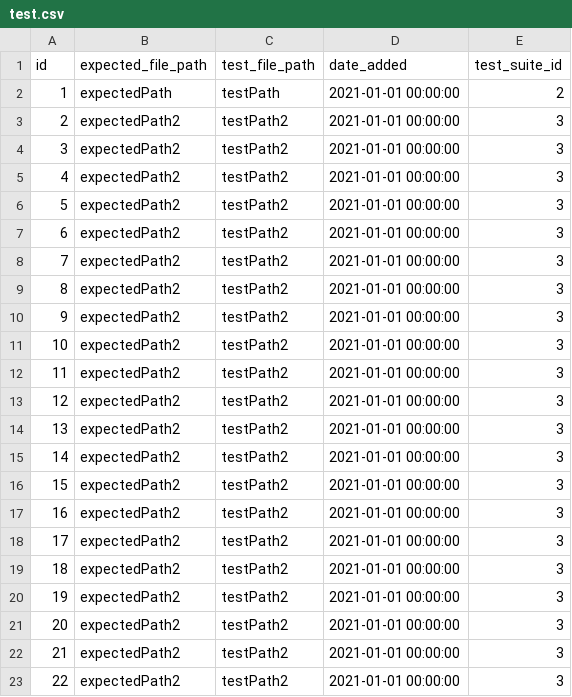
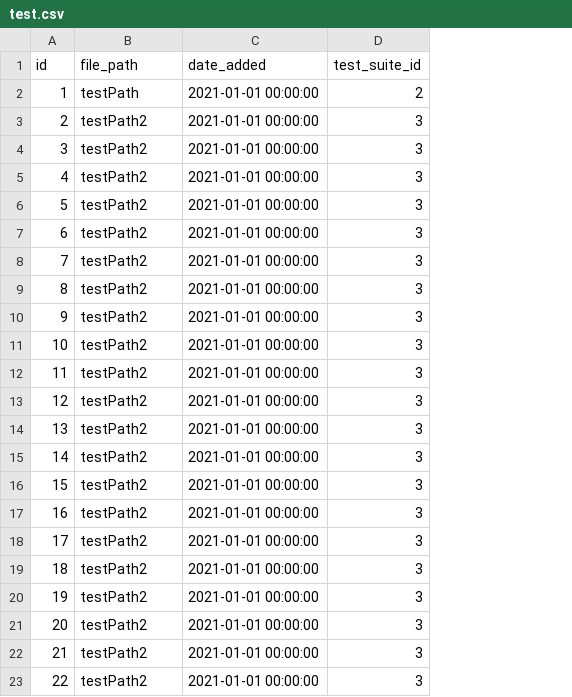
Before and after one commit to saveourtool/save-cloud, a CSV file: db/changelog/v-1/sqlRequests/test.csv, drawn as a sheet; removed rows and columns are numbered as before the commit, all else as after; the diff names each change by its address in the sheet, - before the commit and + after, or states it on an @@ line.

```diff
--- a/db/changelog/v-1/sqlRequests/test.csv
+++ b/db/changelog/v-1/sqlRequests/test.csv
-column B (expected_file_path), rows 2-23: expectedPath | expectedPath2 | expectedPath2 | expectedPath2 | expectedPath2 | expectedPath2 | expectedPath2 | expectedPath2 | expectedPath2 | expectedPath2 | expectedPath2 | expectedPath2 | expectedPath2 | expectedPath2 | expectedPath2 | expectedPath2 | expectedPath2 | expectedPath2 | expectedPath2 | expectedPath2 | expectedPath2 | expectedPath2
-B1: test_file_path
+B1: file_path
```
Also changed, not shown: 13 other files.
